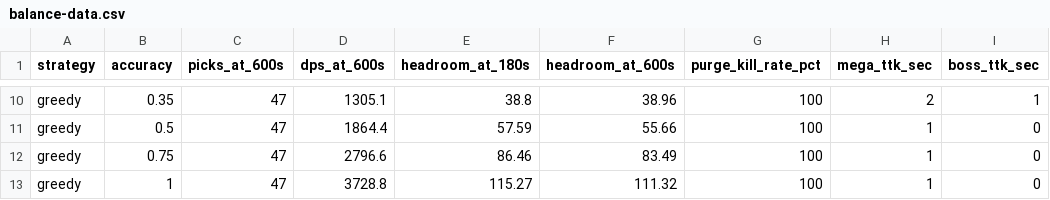
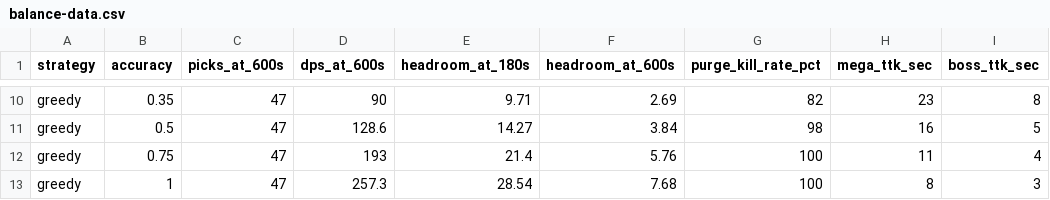
Before and after one commit to molang808/cyber-robot-arena, a CSV file: docs/balance-data.csv, drawn as a sheet; only a part is shown, gaps mark what is left out; the diff covers the shown part only; the diff names each change by its address in the sheet, - before the commit and + after, or states it on an @@ line.

```diff
--- a/docs/balance-data.csv
+++ b/docs/balance-data.csv
-D10 (dps_at_600s): 1305.1
+D10 (dps_at_600s): 90
-E10 (headroom_at_180s): 38.8
+E10 (headroom_at_180s): 9.71
-F10 (headroom_at_600s): 38.96
+F10 (headroom_at_600s): 2.69
-G10 (purge_kill_rate_pct): 100
+G10 (purge_kill_rate_pct): 82
-H10 (mega_ttk_sec): 2
+H10 (mega_ttk_sec): 23
-I10 (boss_ttk_sec): 1
+I10 (boss_ttk_sec): 8
-D11 (dps_at_600s): 1864.4
+D11 (dps_at_600s): 128.6
-E11 (headroom_at_180s): 57.59
+E11 (headroom_at_180s): 14.27
-F11 (headroom_at_600s): 55.66
+F11 (headroom_at_600s): 3.84
-G11 (purge_kill_rate_pct): 100
+G11 (purge_kill_rate_pct): 98
-H11 (mega_ttk_sec): 1
+H11 (mega_ttk_sec): 16
-I11 (boss_ttk_sec): 0
+I11 (boss_ttk_sec): 5
-D12 (dps_at_600s): 2796.6
+D12 (dps_at_600s): 193
-E12 (headroom_at_180s): 86.46
+E12 (headroom_at_180s): 21.4
-F12 (headroom_at_600s): 83.49
+F12 (headroom_at_600s): 5.76
-H12 (mega_ttk_sec): 1
+H12 (mega_ttk_sec): 11
-I12 (boss_ttk_sec): 0
+I12 (boss_ttk_sec): 4
-D13 (dps_at_600s): 3728.8
+D13 (dps_at_600s): 257.3
-E13 (headroom_at_180s): 115.27
+E13 (headroom_at_180s): 28.54
-F13 (headroom_at_600s): 111.32
+F13 (headroom_at_600s): 7.68
-H13 (mega_ttk_sec): 1
+H13 (mega_ttk_sec): 8
-I13 (boss_ttk_sec): 0
+I13 (boss_ttk_sec): 3
```
Also changed, not shown: 4 added rows, 4 removed rows and 24 edited cells elsewhere in this file, 6 other files.
